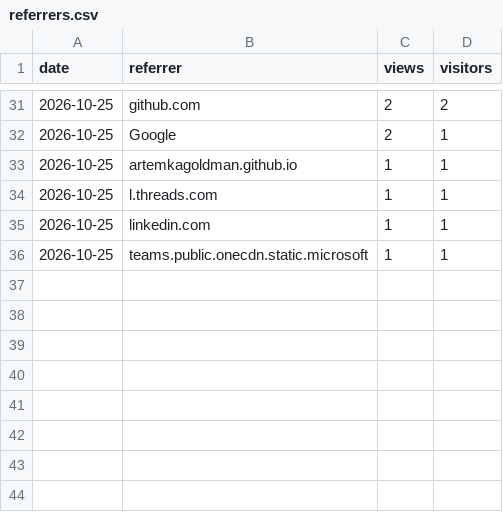
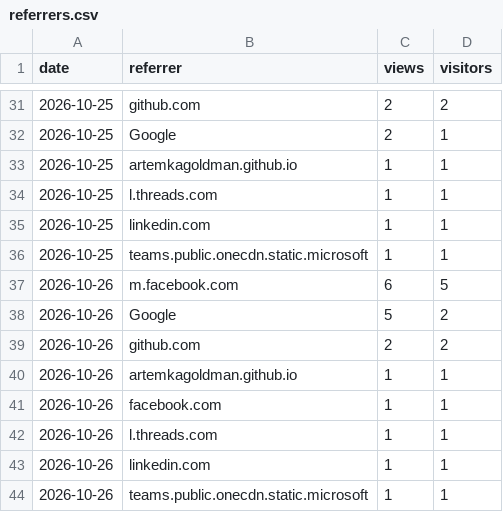
Before and after one commit to ArtemkaGoldMan/ContextSwitcher, a CSV file: referrers.csv, drawn as a sheet; only a part is shown, gaps mark what is left out.

```diff
--- a/referrers.csv
+++ b/referrers.csv
@@ -36 +36,9 @@ date,referrer,views,visitors
 2026-10-25,teams.public.onecdn.static.microsoft,1,1
+2026-10-26,m.facebook.com,6,5
+2026-10-26,Google,5,2
+2026-10-26,github.com,2,2
+2026-10-26,artemkagoldman.github.io,1,1
+2026-10-26,facebook.com,1,1
+2026-10-26,l.threads.com,1,1
+2026-10-26,linkedin.com,1,1
+2026-10-26,teams.public.onecdn.static.microsoft,1,1
```
Also changed, not shown: clones.csv, downloads.csv, 4 other files.
